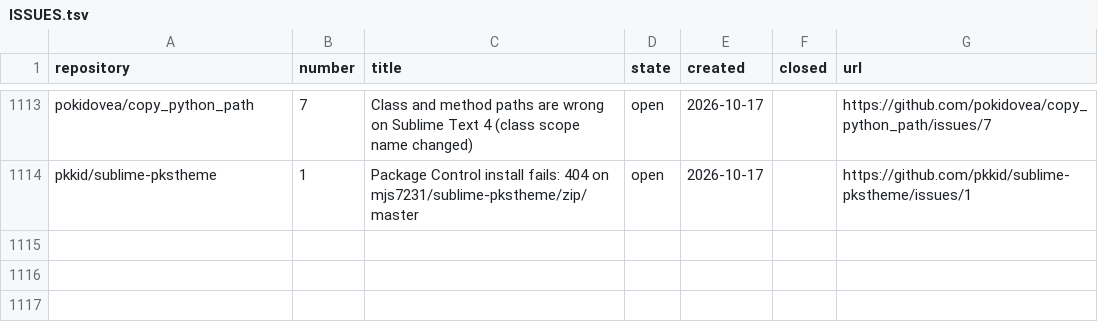
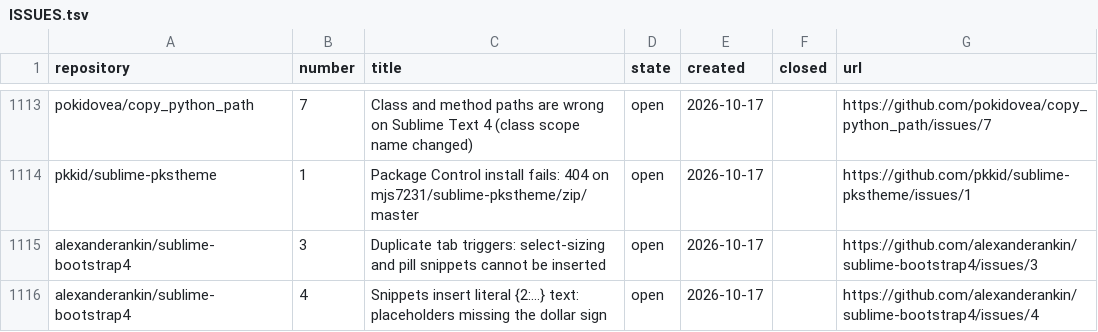
Before and after one commit to dpc00/sublime-package-audit, a TSV file: ISSUES.tsv, drawn as a sheet; only a part is shown, gaps mark what is left out.

```diff
--- a/ISSUES.tsv
+++ b/ISSUES.tsv
@@ -1114 +1114,3 @@ pokidovea/copy_python_path	7	Class and method paths are wrong on Sublime Text 4
 pkkid/sublime-pkstheme	1	Package Control install fails: 404 on mjs7231/sublime-pkstheme/zip/master	open	2026-10-17		https://github.com/pkkid/sublime-pkstheme/issues/1
+alexanderankin/sublime-bootstrap4	3	Duplicate tab triggers: select-sizing and pill snippets cannot be inserted	open	2026-10-17		https://github.com/alexanderankin/sublime-bootstrap4/issues/3
+alexanderankin/sublime-bootstrap4	4	Snippets insert literal {2:...} text: placeholders missing the dollar sign	open	2026-10-17		https://github.com/alexanderankin/sublime-bootstrap4/issues/4
```
Also changed, not shown: RESULTS.tsv, 1 other file.
